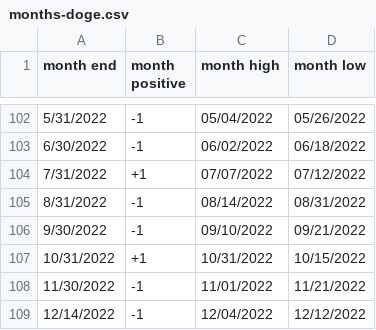
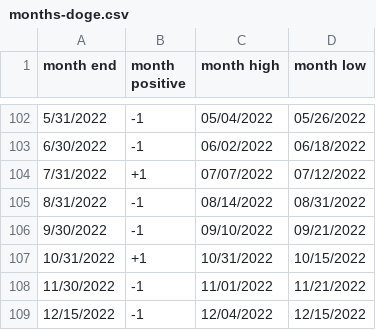
Before and after one commit to rhodey/dogecoin-lunar-investigation, a CSV file: assets/months-doge.csv, drawn as a sheet; only a part is shown, gaps mark what is left out.

```diff
--- a/assets/months-doge.csv
+++ b/assets/months-doge.csv
@@ -108,2 +108,2 @@ month end, month positive, month high, month low
 11/30/2022, -1, 11/01/2022, 11/21/2022
-12/14/2022, -1, 12/04/2022, 12/12/2022
+12/15/2022, -1, 12/04/2022, 12/15/2022
```
Also changed, not shown: assets/months-btc.csv, assets/months-eth.csv.
